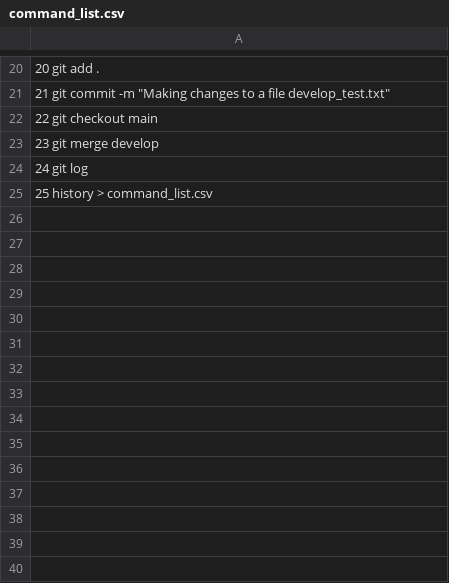
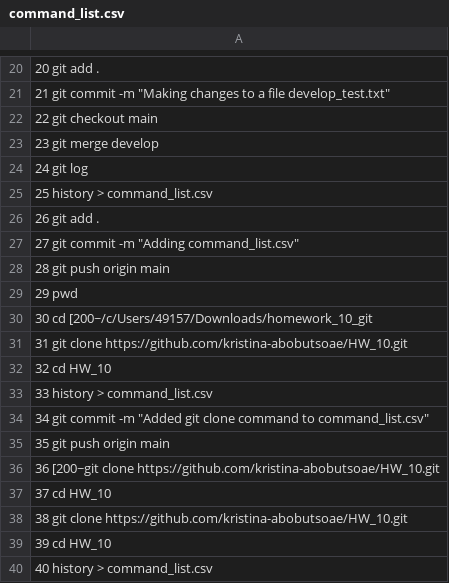
Before and after one commit to kristina-abobutsoae/HW_10, a CSV file: command_list.csv, drawn as a sheet; only a part is shown, gaps mark what is left out; the diff names each change by its address in the sheet, - before the commit and + after, or states it on an @@ line.

Commit message:
Added git clone command to command_list.csv

```diff
--- a/command_list.csv
+++ b/command_list.csv
+row 26: 26 git add .
+row 27: 27 git commit -m "Adding command_list.csv"
+row 28: 28 git push origin main
+row 29: 29 pwd
+row 30: 30 cd [200~/c/Users/49157/Downloads/homework_10_git
+row 31: 31 git clone https://github.com/kristina-abobutsoae/HW_10.git
+row 32: 32 cd HW_10
+row 33: 33 history > command_list.csv
+row 34: 34 git commit -m "Added git clone command to command_list.csv"
+row 35: 35 git push origin main
+row 36: 36 [200~git clone https://github.com/kristina-abobutsoae/HW_10.git
+row 37: 37 cd HW_10
+row 38: 38 git clone https://github.com/kristina-abobutsoae/HW_10.git
+row 39: 39 cd HW_10
+row 40: 40 history > command_list.csv
```
